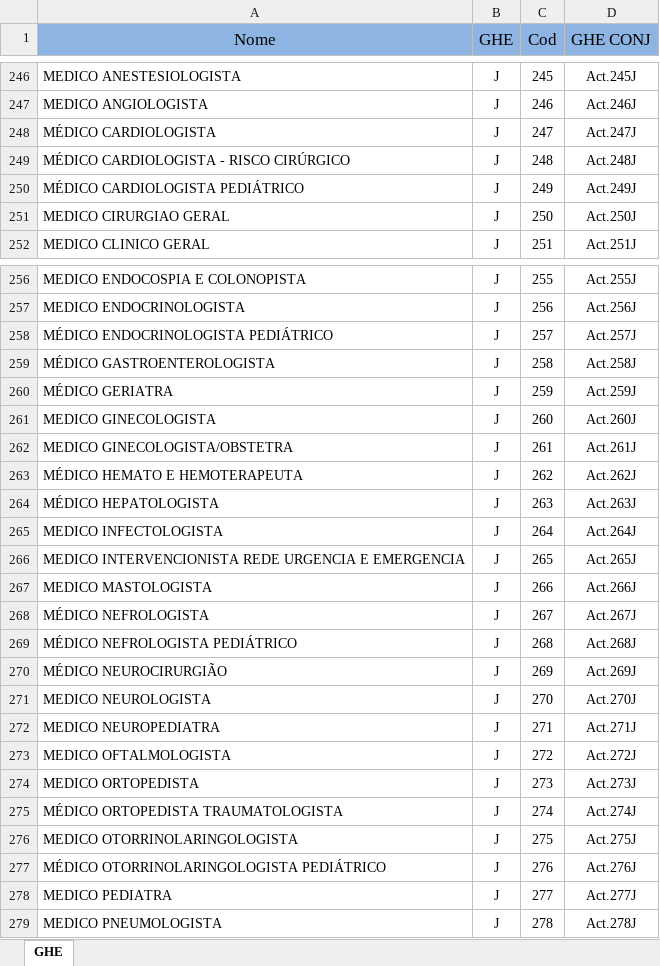
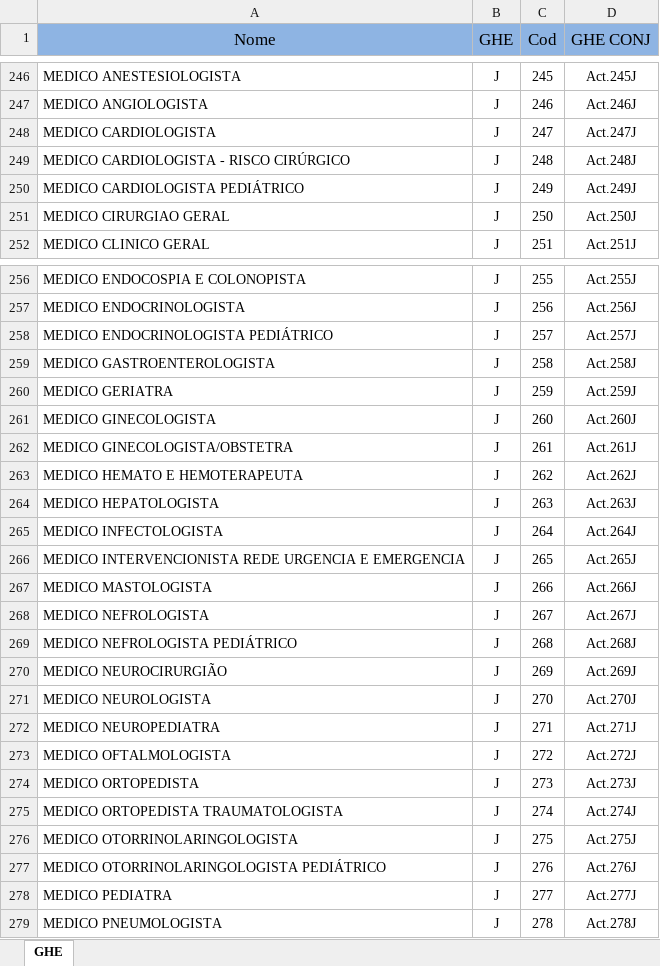
Before and after one commit to Christian-Yugen/SESMT-SYSTEM, an Excel workbook: dados/GHE.xlsx, sheet GHE, drawn as a sheet; only a part is shown, gaps mark what is left out; values as stored, in another font and other column widths than the file's, no borders; conditional formats not drawn; the diff covers the shown part only; the diff names each change by its address in the sheet, - before the commit and + after, or states it on an @@ line.

```diff
--- a/dados/GHE.xlsx (sheet GHE)
+++ b/dados/GHE.xlsx (sheet GHE)
-A248 (Nome): MÉDICO CARDIOLOGISTA
+A248 (Nome): MEDICO CARDIOLOGISTA
-A249 (Nome): MÉDICO CARDIOLOGISTA - RISCO CIRÚRGICO
+A249 (Nome): MEDICO CARDIOLOGISTA - RISCO CIRÚRGICO
-A250 (Nome): MÉDICO CARDIOLOGISTA PEDIÁTRICO
+A250 (Nome): MEDICO CARDIOLOGISTA PEDIÁTRICO
-A258 (Nome): MÉDICO ENDOCRINOLOGISTA PEDIÁTRICO
+A258 (Nome): MEDICO ENDOCRINOLOGISTA PEDIÁTRICO
-A259 (Nome): MÉDICO GASTROENTEROLOGISTA
+A259 (Nome): MEDICO GASTROENTEROLOGISTA
-A260 (Nome): MÉDICO GERIATRA
+A260 (Nome): MEDICO GERIATRA
-A263 (Nome): MÉDICO HEMATO E HEMOTERAPEUTA
+A263 (Nome): MEDICO HEMATO E HEMOTERAPEUTA
-A264 (Nome): MÉDICO HEPATOLOGISTA
+A264 (Nome): MEDICO HEPATOLOGISTA
-A268 (Nome): MÉDICO NEFROLOGISTA
+A268 (Nome): MEDICO NEFROLOGISTA
-A269 (Nome): MÉDICO NEFROLOGISTA PEDIÁTRICO
+A269 (Nome): MEDICO NEFROLOGISTA PEDIÁTRICO
-A270 (Nome): MÉDICO NEUROCIRURGIÃO
+A270 (Nome): MEDICO NEUROCIRURGIÃO
-A275 (Nome): MÉDICO ORTOPEDISTA TRAUMATOLOGISTA
+A275 (Nome): MEDICO ORTOPEDISTA TRAUMATOLOGISTA
-A277 (Nome): MÉDICO OTORRINOLARINGOLOGISTA PEDIÁTRICO
+A277 (Nome): MEDICO OTORRINOLARINGOLOGISTA PEDIÁTRICO
```
Also changed, not shown: 12 edited cells elsewhere in this sheet, 2 other files.
